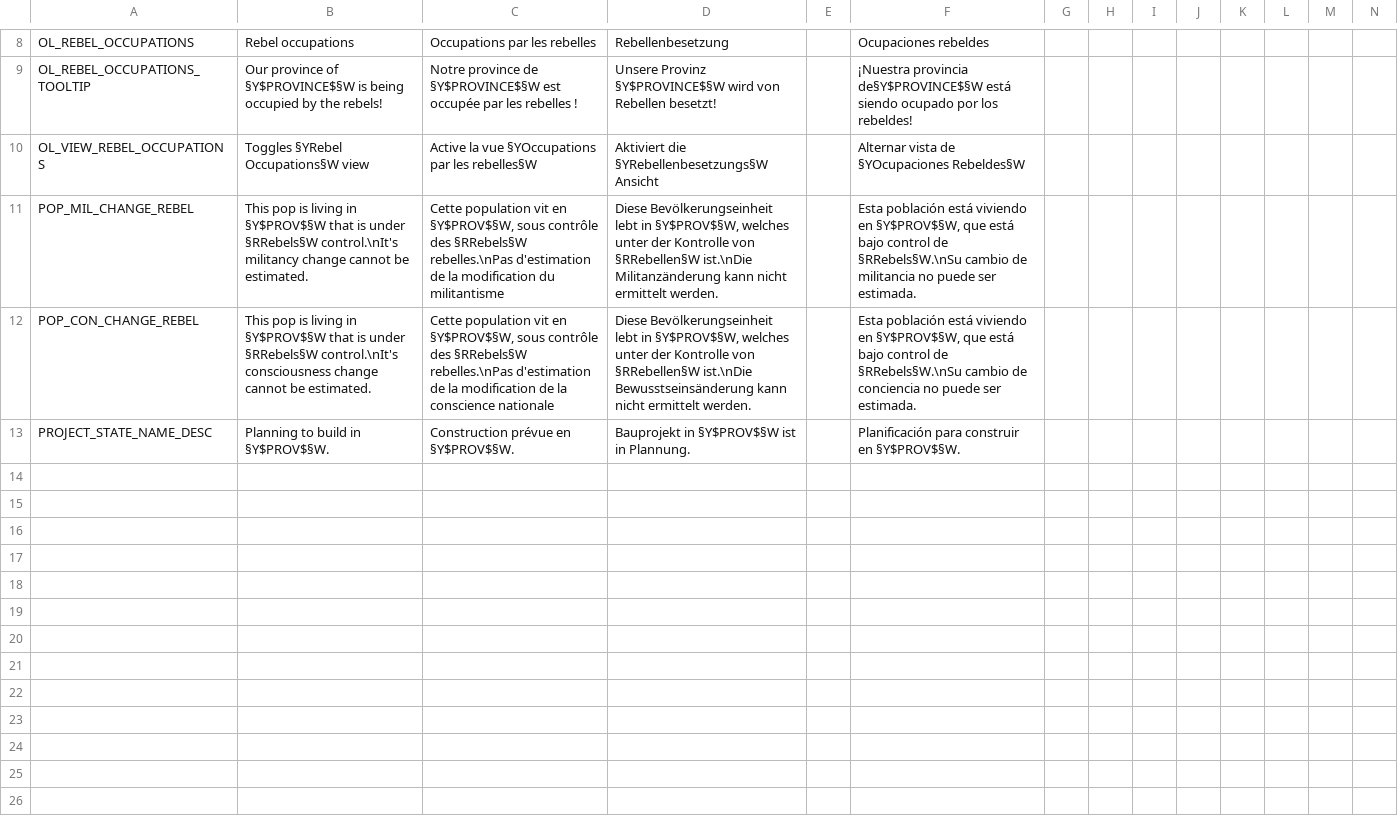
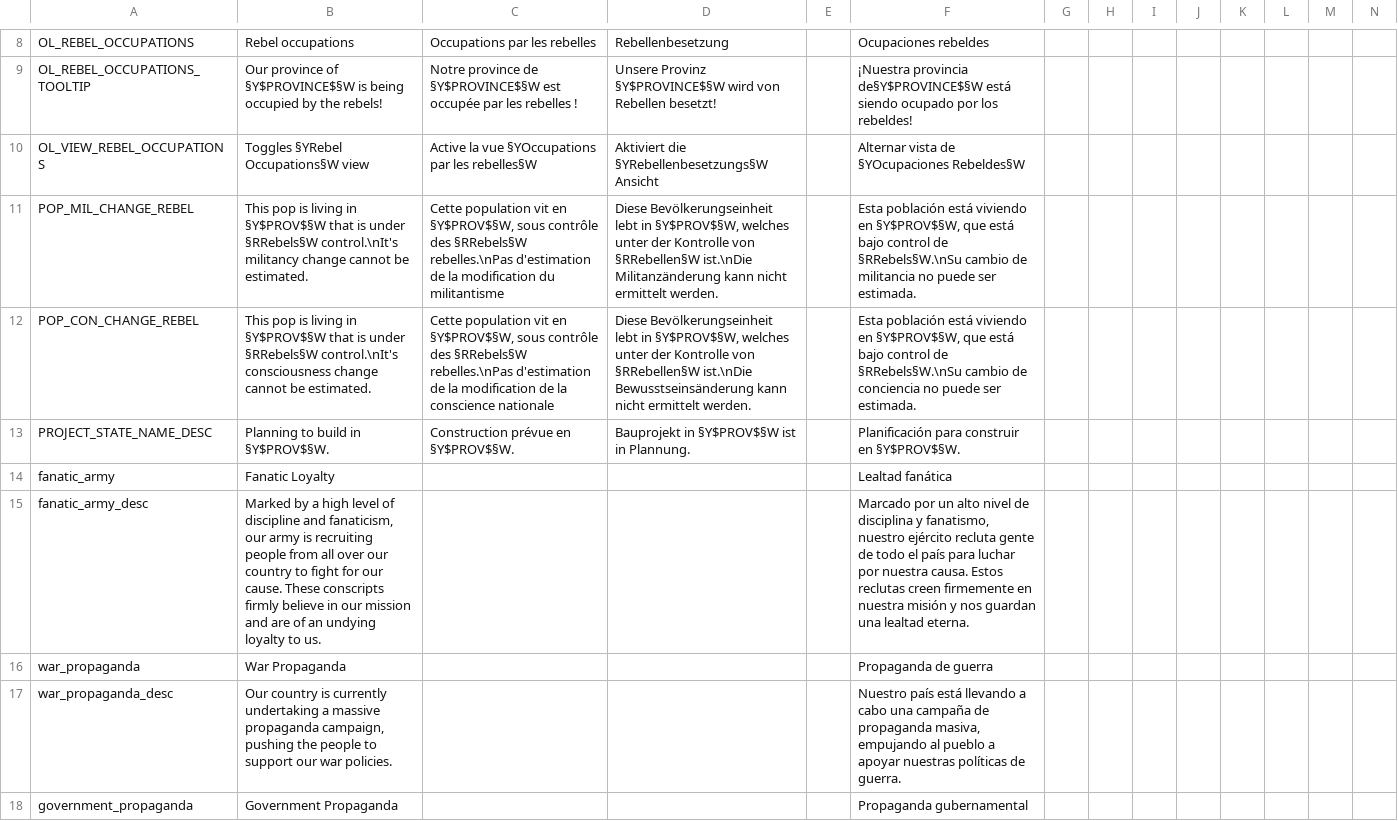
Before and after one commit to capitanwillmoran/wakracia-victoria2, a CSV file: Wakracia_2/localisation/1.4.csv, drawn as a sheet; only a part is shown, gaps mark what is left out; rows hold the shown columns only; the diff covers the shown part only; the diff names each change by its address in the sheet, - before the commit and + after, or states it on an @@ line.

Commit message:
Gulags, propaganda

```diff
--- a/Wakracia_2/localisation/1.4.csv
+++ b/Wakracia_2/localisation/1.4.csv
+row 14: fanatic_army | Fanatic Loyalty |  |  |  | Lealtad fanática
+row 15: fanatic_army_desc | Marked by a high level of discipline and fanaticism, our army is recruiting people from all over our country to fight for our cause. These conscripts firmly believe in our mission and are of an undying loyalty to us. |  |  |  | Marcado por un alto nivel de disciplina y fanatismo, nuestro ejército recluta gente de todo el país para luchar por nuestra causa. Estos reclutas creen firmemente en nuestra misión y nos guardan una lealtad eterna.
+row 16: war_propaganda | War Propaganda |  |  |  | Propaganda de guerra
+row 17: war_propaganda_desc | Our country is currently undertaking a massive propaganda campaign, pushing the people to support our war policies. |  |  |  | Nuestro país está llevando a cabo una campaña de propaganda masiva, empujando al pueblo a apoyar nuestras políticas de guerra.
+row 18: government_propaganda | Government Propaganda |  |  |  | Propaganda gubernamental
```
Also changed, not shown: 5 added rows elsewhere in this file, 6 other files.
